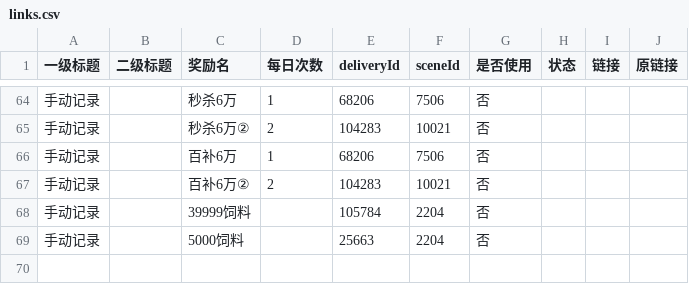
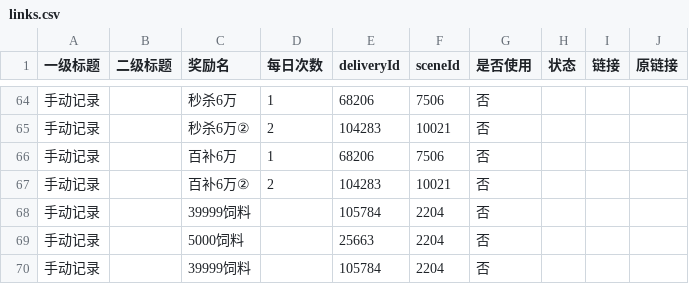
Before and after one commit to doctorstrange1122/huafei, a CSV file: data/links.csv, drawn as a sheet; only a part is shown, gaps mark what is left out.

Commit message:
add row via web form: 39999饲料

```diff
--- a/data/links.csv
+++ b/data/links.csv
@@ -69 +69,2 @@
 "手动记录","","5000饲料","","25663","2204","否","",""
+手动记录,,39999饲料,,105784,2204,否,,,
```
